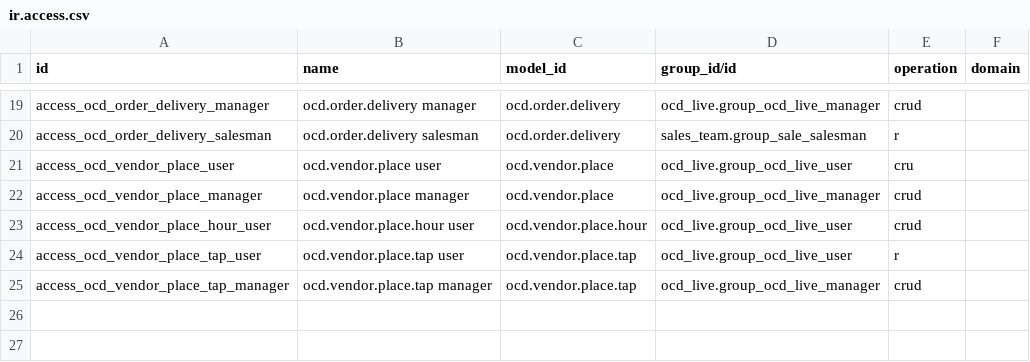
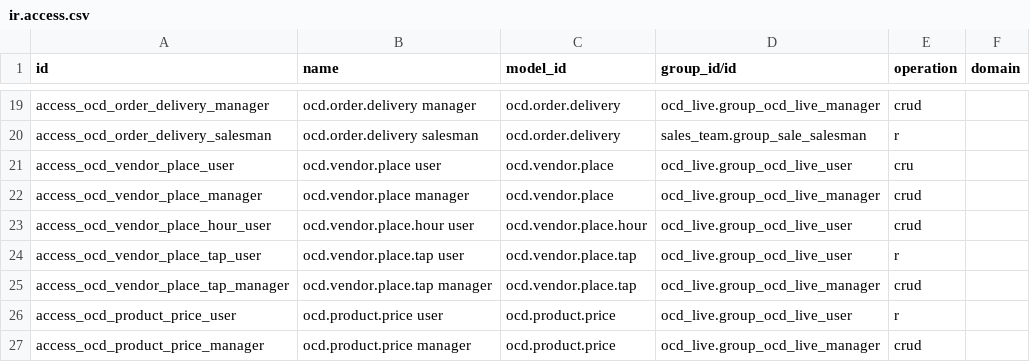
Before and after one commit to montaigne22/projet_ocd, a CSV file: ocd_live_shop/security/ir.access.csv, drawn as a sheet; only a part is shown, gaps mark what is left out; the diff names each change by its address in the sheet, - before the commit and + after, or states it on an @@ line.

```diff
--- a/ocd_live_shop/security/ir.access.csv
+++ b/ocd_live_shop/security/ir.access.csv
+row 26: access_ocd_product_price_user | ocd.product.price user | ocd.product.price | ocd_live.group_ocd_live_user | r
+row 27: access_ocd_product_price_manager | ocd.product.price manager | ocd.product.price | ocd_live.group_ocd_live_manager | crud
```
Also changed, not shown: 23 other files.
